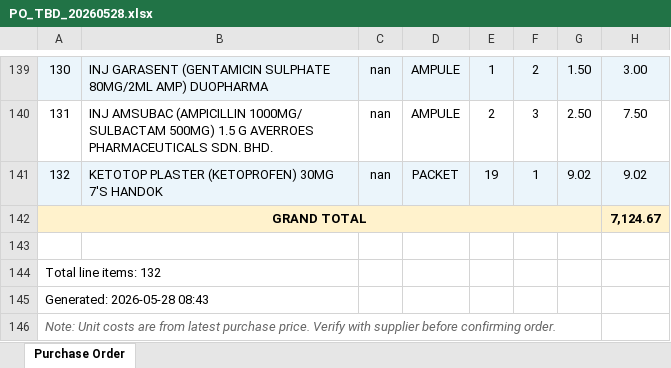
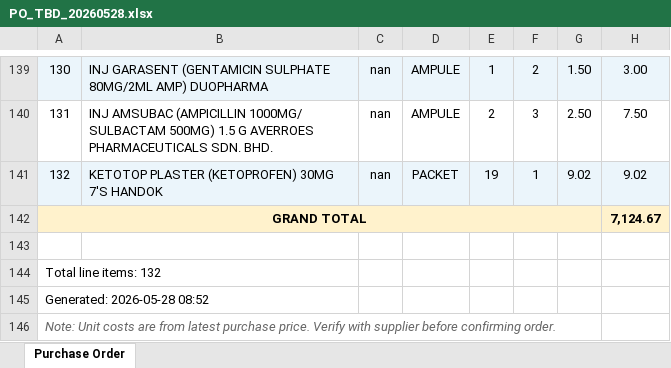
Before and after one commit to permaifong/permai-dashboard, an Excel workbook: PO_TBD_20260528.xlsx, sheet Purchase Order, drawn as a sheet; only a part is shown, gaps mark what is left out; values as stored, in another font and other column widths than the file's, no borders; the diff names each change by its address in the sheet, - before the commit and + after, or states it on an @@ line.

Commit message:
Auto-update: clinic data 2026-05-28

```diff
--- a/PO_TBD_20260528.xlsx (sheet Purchase Order)
+++ b/PO_TBD_20260528.xlsx (sheet Purchase Order)
-A145: Generated: 2026-05-28 08:43
+A145: Generated: 2026-05-28 08:52
```
